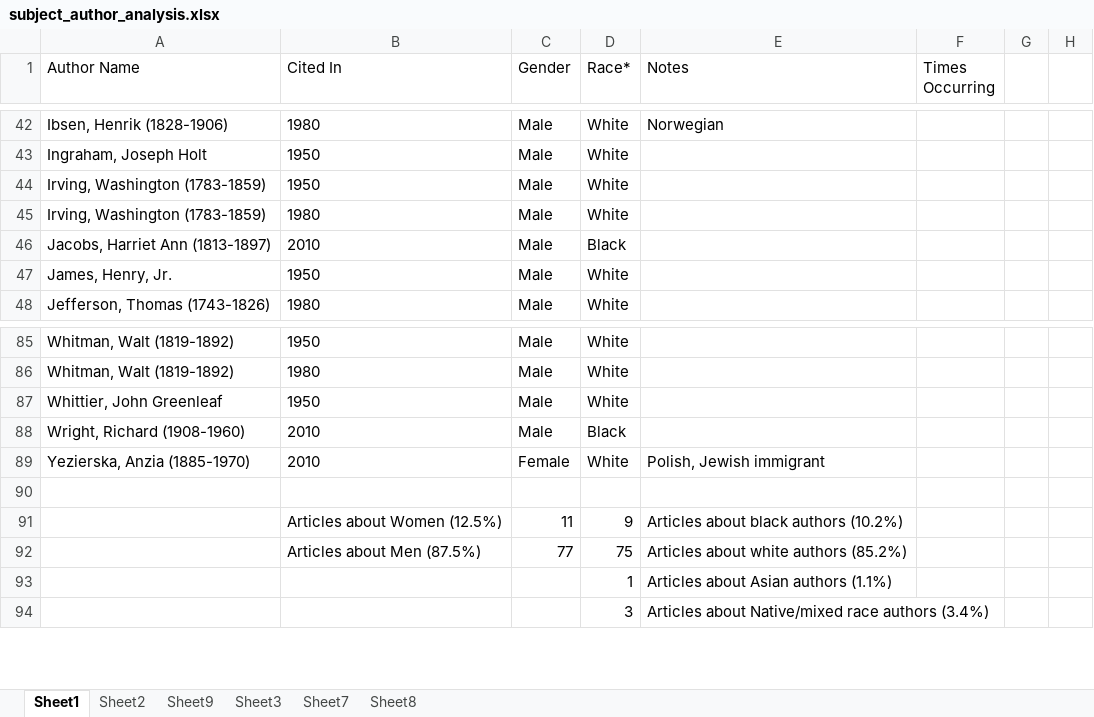
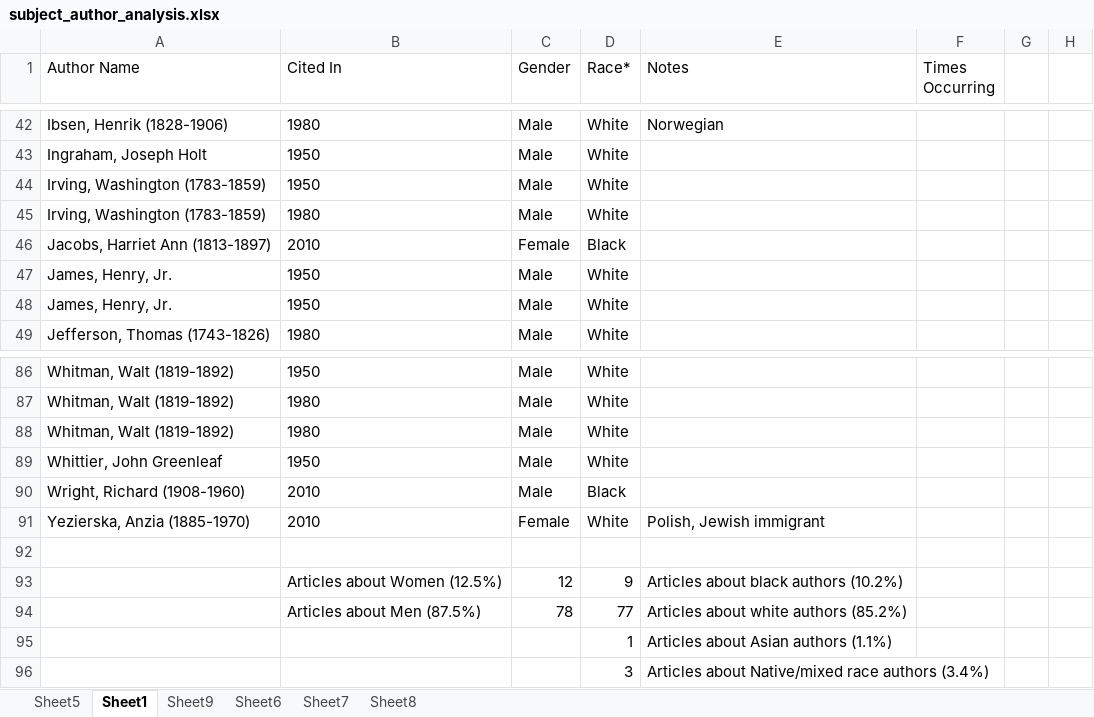
Before and after one commit to nfoasberg/ProjectTRIKE-American-Literature, an Excel workbook: xls/subject_author_analysis.xlsx, sheet Sheet1, drawn as a sheet; only a part is shown, gaps mark what is left out; values as stored, in another font and other column widths than the file's, no borders; addresses are those after the commit; the diff names each change by its address in the sheet, - before the commit and + after, or states it on an @@ line.

```diff
--- a/xls/subject_author_analysis.xlsx (sheet Sheet1)
+++ b/xls/subject_author_analysis.xlsx (sheet Sheet1)
-sheet tab: Sheet2
-sheet tab: Sheet3
+sheet tab: Sheet5
+sheet tab: Sheet6
-C46 (Gender): Male
+C46 (Gender): Female
+row 47: James, Henry, Jr. | 1950 | Male | White
+row 88: Whitman, Walt (1819-1892) | 1980 | Male | White
-C93 (Gender): 11
+C93 (Gender): 12
-C94 (Gender): 77
+C94 (Gender): 78
-D94 (Race*): 75
+D94 (Race*): 77
```
Also changed, not shown: sheet Sheet9, sheet Sheet8, sheet Sheet7, formulas that keep their value, charts or pictures, csv/Nulls.xlsx, xls/coded_subject_terms.xlsx, 14 other files.
